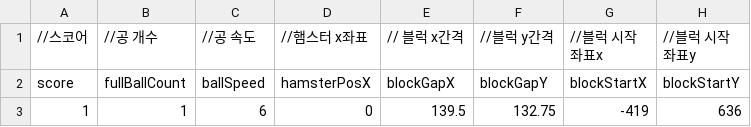
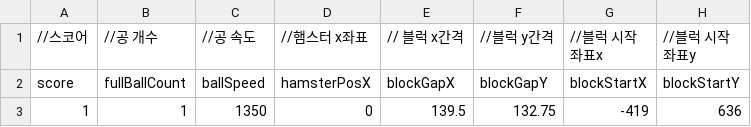
Before and after one commit to Tloz-link/unity-hamtori-swipe, a CSV file: Assets/Resources/Data/Excel/StartData.csv, drawn as a sheet; only a part is shown; the diff names each change by its address in the sheet, - before the commit and + after, or states it on an @@ line.

```diff
--- a/Assets/Resources/Data/Excel/StartData.csv
+++ b/Assets/Resources/Data/Excel/StartData.csv
-C3 (//공 속도): 6
+C3 (//공 속도): 1350
```
Also changed, not shown: 7 other files.
